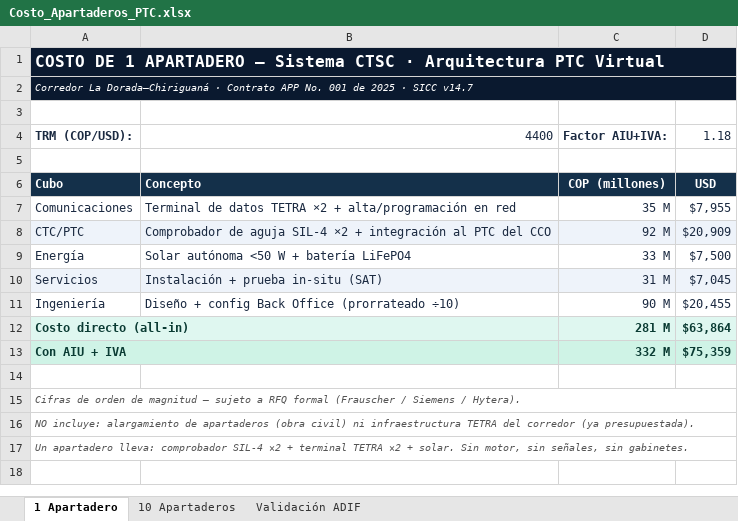
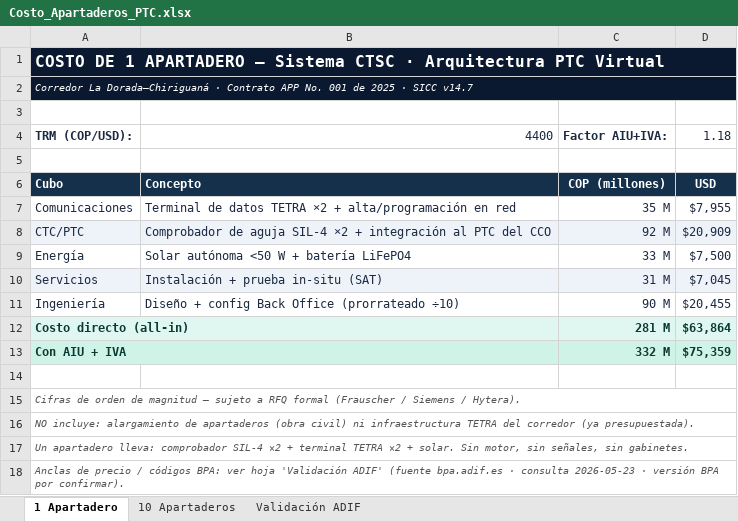
Before and after one commit to dieleozagent-debug/LFC2, an Excel workbook: IX_WBS_Planificacion/Costo_Apartaderos_PTC.xlsx, sheet 1 Apartadero, drawn as a sheet; values as stored, in another font and other column widths than the file's, no borders; the diff names each change by its address in the sheet, - before the commit and + after, or states it on an @@ line.

```diff
--- a/IX_WBS_Planificacion/Costo_Apartaderos_PTC.xlsx (sheet 1 Apartadero)
+++ b/IX_WBS_Planificacion/Costo_Apartaderos_PTC.xlsx (sheet 1 Apartadero)
+row 18: Anclas de precio / códigos BPA: ver hoja 'Validación ADIF' (fuente bpa.adif.es · consulta 2026-05-23 · versión BPA por confirmar).
```
Also changed, not shown: sheet Validación ADIF, sheet 10 Apartaderos, 2 other files.
